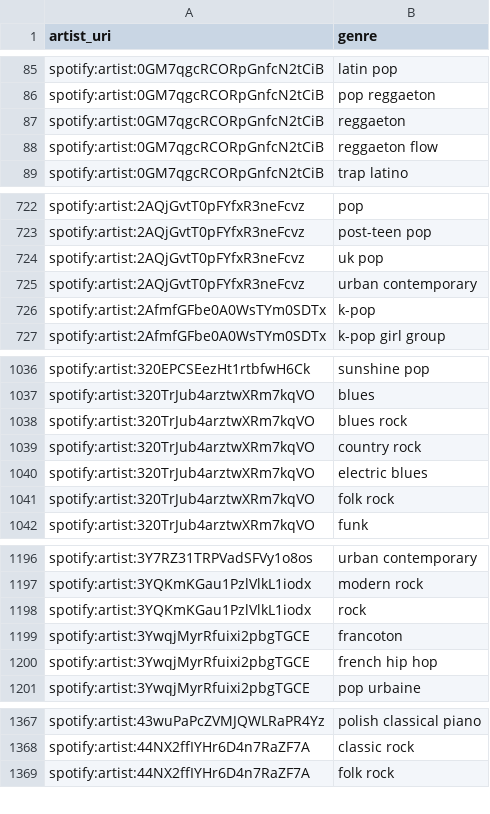
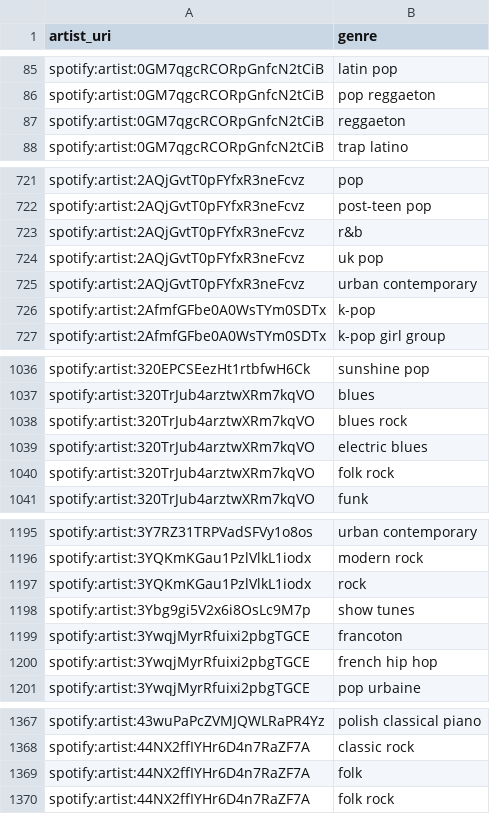
Before and after one commit to jbrown1618/spotify-stats-jbrown1618, a CSV file: data/artist_genre.csv, drawn as a sheet; only a part is shown, gaps mark what is left out; removed rows and columns are numbered as before the commit, all else as after; the diff covers the shown part only; the diff names each change by its address in the sheet, - before the commit and + after, or states it on an @@ line.

Commit message:
[Automated] Update with latest data

```diff
--- a/data/artist_genre.csv
+++ b/data/artist_genre.csv
-row 88: spotify:artist:0GM7qgcRCORpGnfcN2tCiB | reggaeton flow
+row 723: spotify:artist:2AQjGvtT0pFYfxR3neFcvz | r&b
-row 1039: spotify:artist:320TrJub4arztwXRm7kqVO | country rock
+row 1198: spotify:artist:3Ybg9gi5V2x6i8OsLc9M7p | show tunes
+row 1369: spotify:artist:44NX2ffIYHr6D4n7RaZF7A | folk
```
Also changed, not shown: 3 added rows and 8 removed rows elsewhere in this file, data/albums.csv, data/artists.csv, 39 other files.
